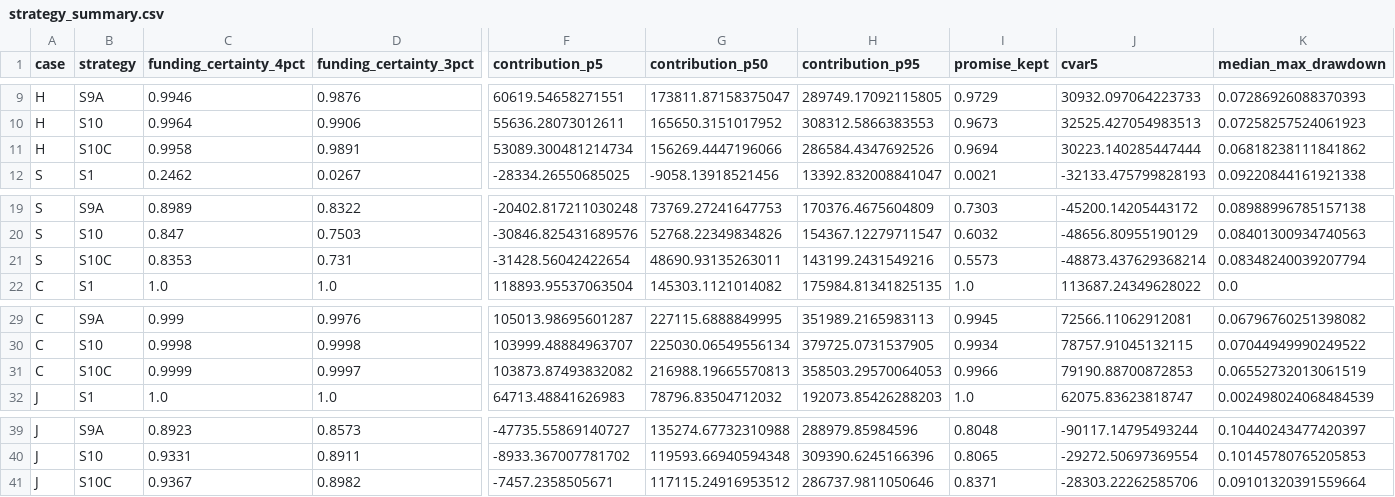
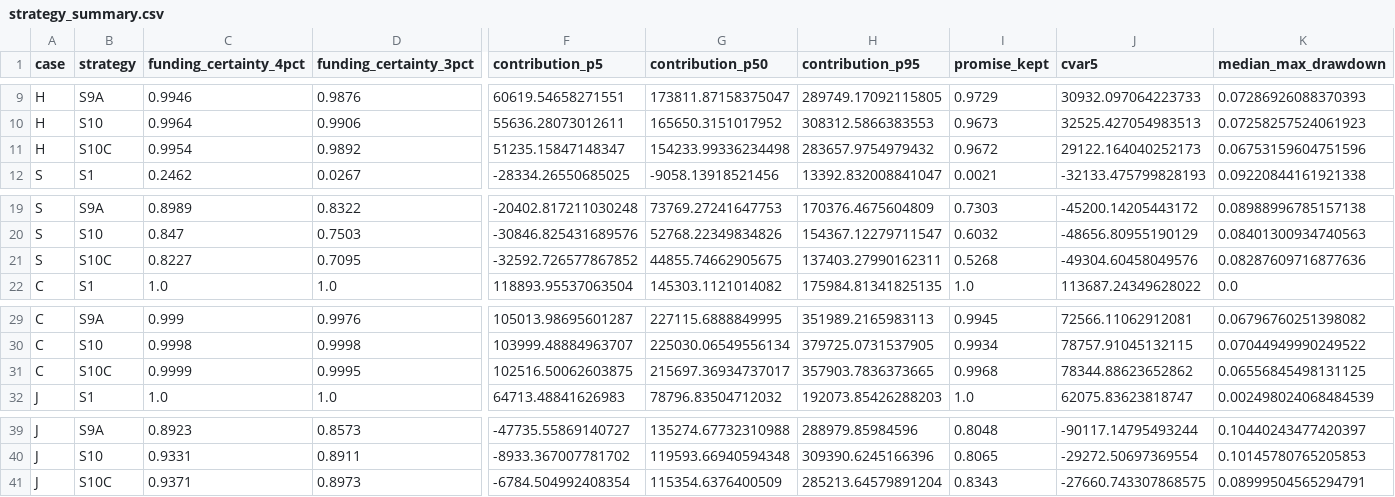
Before and after one commit to Saisravankarthick/Poisson-Crash-Model, a CSV file: results/tables/strategy_summary.csv, drawn as a sheet; only a part is shown, gaps mark what is left out; removed rows and columns are numbered as before the commit, all else as after; rows hold the shown columns only; the diff names each change by its address in the sheet, - before the commit and + after, or states it on an @@ line.

```diff
--- a/results/tables/strategy_summary.csv
+++ b/results/tables/strategy_summary.csv
-row 11: H | S10C | 0.9958 | 0.9891 | 53089.300481214734 | 156269.4447196066 | 286584.4347692526 | 0.9694 | 30223.140285447444 | 0.06818238111841862
+row 11: H | S10C | 0.9954 | 0.9892 | 51235.15847148347 | 154233.99336234498 | 283657.9754979432 | 0.9672 | 29122.164040252173 | 0.06753159604751596
-row 21: S | S10C | 0.8353 | 0.731 | -31428.56042422654 | 48690.93135263011 | 143199.2431549216 | 0.5573 | -48873.437629368214 | 0.08348240039207794
+row 21: S | S10C | 0.8227 | 0.7095 | -32592.726577867852 | 44855.74662905675 | 137403.27990162311 | 0.5268 | -49304.60458049576 | 0.08287609716877636
-D31 (funding_certainty_3pct): 0.9997
+D31 (funding_certainty_3pct): 0.9995
-F31 (contribution_p5): 103873.87493832082
+F31 (contribution_p5): 102516.50062603875
-G31 (contribution_p50): 216988.19665570813
+G31 (contribution_p50): 215697.36934737017
-H31 (contribution_p95): 358503.29570064053
+H31 (contribution_p95): 357903.7836373665
-I31 (promise_kept): 0.9966
+I31 (promise_kept): 0.9968
-J31 (cvar5): 79190.88700872853
+J31 (cvar5): 78344.88623652862
-K31 (median_max_drawdown): 0.06552732013061519
+K31 (median_max_drawdown): 0.06556845498131125
-row 41: J | S10C | 0.9367 | 0.8982 | -7457.2358505671 | 117115.24916953512 | 286737.9811050646 | 0.8371 | -28303.22262585706 | 0.09101320391559664
+row 41: J | S10C | 0.9371 | 0.8973 | -6784.504992408354 | 115354.6376400509 | 285213.64579891204 | 0.8343 | -27660.743307868575 | 0.08999504565294791
```
Also changed, not shown: results/tables/crash_impact_by_strategy.csv, results/tables/crash_replay_summary.csv, 32 other files.
